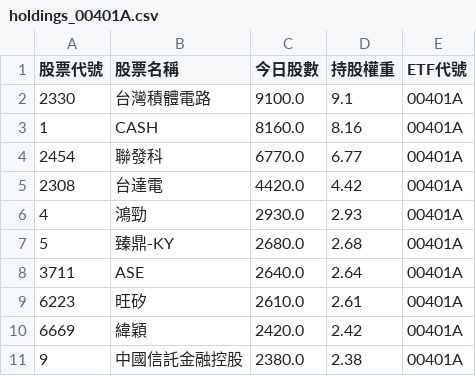
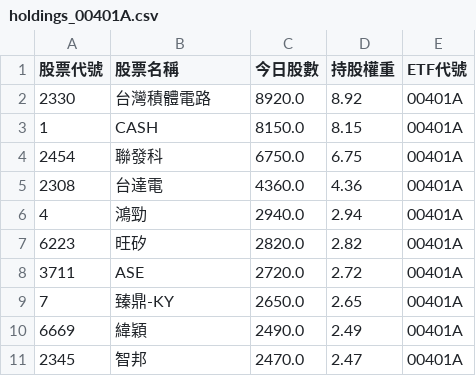
Before and after one commit to caesar263/my-etf-tracker, a CSV file: holdings_00401A.csv, drawn as a sheet.

```diff
--- a/holdings_00401A.csv
+++ b/holdings_00401A.csv
@@ -1,11 +1,11 @@
 股票代號,股票名稱,今日股數,持股權重,ETF代號
-2330,台灣積體電路,9100.0,9.1,00401A
-1,CASH,8160.0,8.16,00401A
-2454,聯發科,6770.0,6.77,00401A
-2308,台達電,4420.0,4.42,00401A
-4,鴻勁,2930.0,2.93,00401A
-5,臻鼎-KY,2680.0,2.68,00401A
-3711,ASE,2640.0,2.64,00401A
-6223,旺矽,2610.0,2.61,00401A
-6669,緯穎,2420.0,2.42,00401A
-9,中國信託金融控股,2380.0,2.38,00401A
+2330,台灣積體電路,8920.0,8.92,00401A
+1,CASH,8150.0,8.15,00401A
+2454,聯發科,6750.0,6.75,00401A
+2308,台達電,4360.0,4.36,00401A
+4,鴻勁,2940.0,2.94,00401A
+6223,旺矽,2820.0,2.82,00401A
+3711,ASE,2720.0,2.72,00401A
+7,臻鼎-KY,2650.0,2.65,00401A
+6669,緯穎,2490.0,2.49,00401A
+2345,智邦,2470.0,2.47,00401A
```
Also changed, not shown: final_analysis.csv, holdings_00982A.csv, 14 other files.
